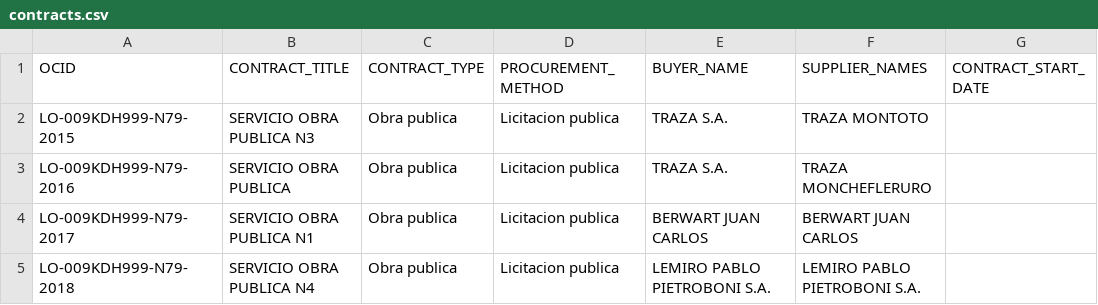
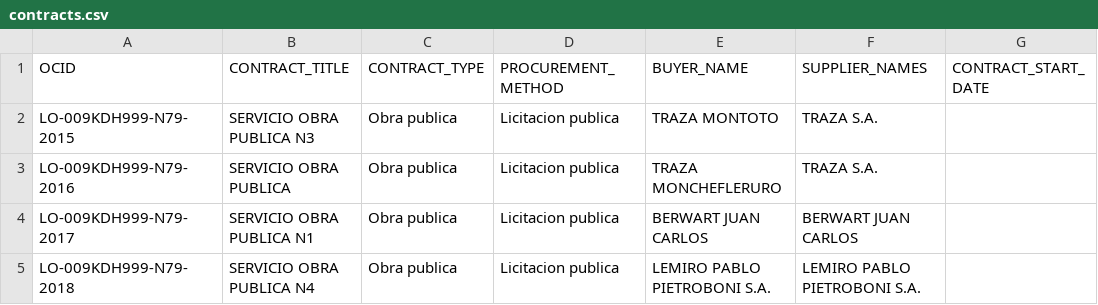
Before and after one commit to DatosConcepcion/TowerBuilder, a CSV file: assets/data/contracts.csv, drawn as a sheet; only a part is shown; the diff names each change by its address in the sheet, - before the commit and + after, or states it on an @@ line.

Commit message:
Add files via upload

```diff
--- a/assets/data/contracts.csv
+++ b/assets/data/contracts.csv
-E2 (BUYER_NAME): TRAZA S.A.
+E2 (BUYER_NAME): TRAZA MONTOTO
-F2 (SUPPLIER_NAMES): TRAZA MONTOTO
+F2 (SUPPLIER_NAMES): TRAZA S.A.
-E3 (BUYER_NAME): TRAZA S.A.
+E3 (BUYER_NAME): TRAZA MONCHEFLERURO
-F3 (SUPPLIER_NAMES): TRAZA MONCHEFLERURO
+F3 (SUPPLIER_NAMES): TRAZA S.A.
```
